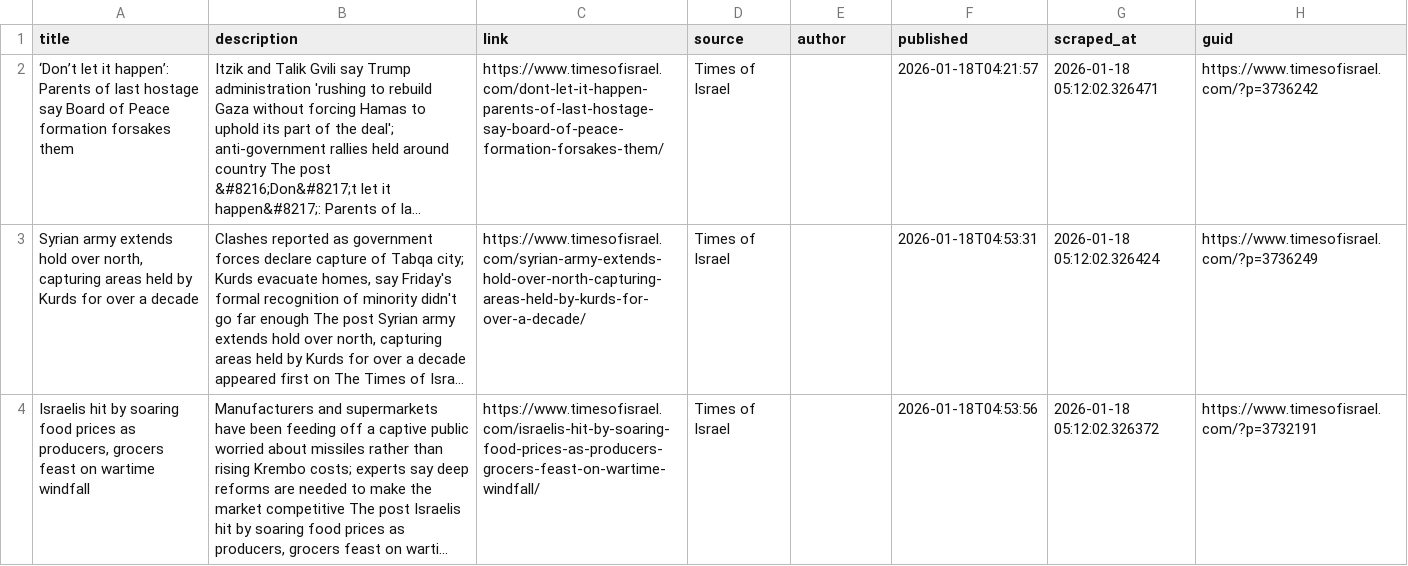
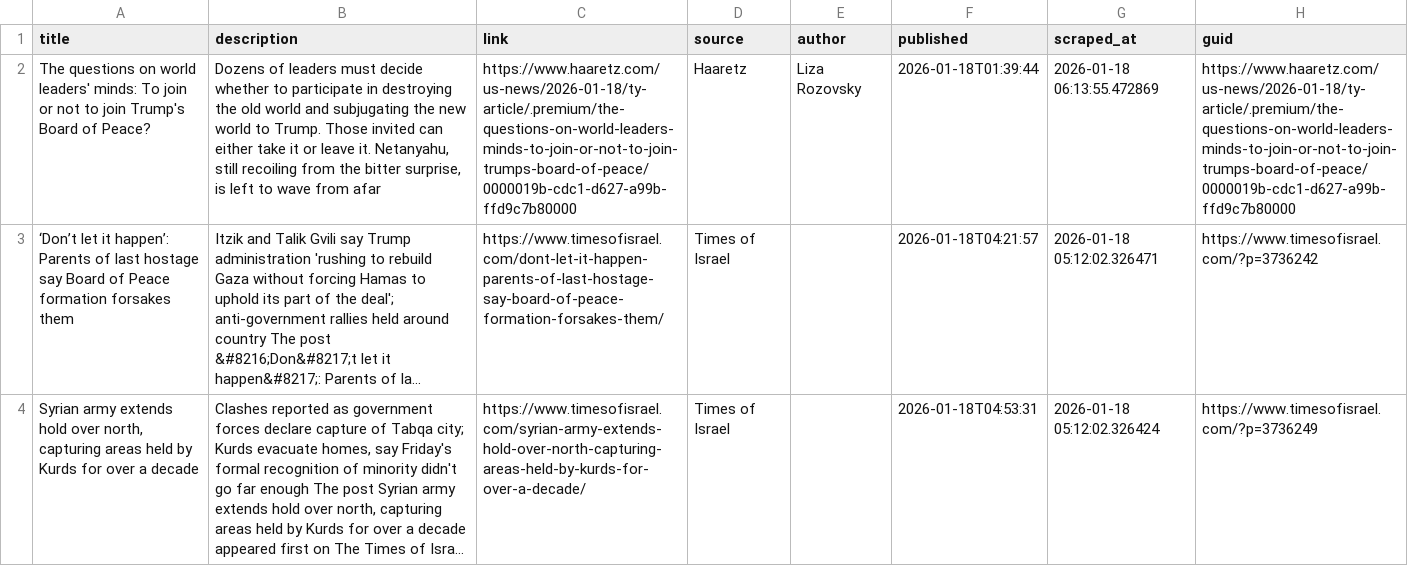
Before and after one commit to jballhalla/jewish-studies-feed, a CSV file: data/memory/news_log.csv, drawn as a sheet; only a part is shown; the shorter side is filled out with more unchanged rows; long unchanged cells end in …; the diff names each change by its address in the sheet, - before the commit and + after, or states it on an @@ line.

```diff
--- a/data/memory/news_log.csv
+++ b/data/memory/news_log.csv
+row 2: The questions on world leaders' minds: To join or not to join Trump's Board of Peace? | Dozens of leaders must decide whether to participate in destroying the old world and subjugating the new world to Trump. Those invited can either take it or leave it. Netanyahu, still recoiling from the bitter surprise, is left to wave from afar | https://www.haaretz.com/us-news/2026-01-18/ty-article/.premium/the-questions-on-world-leaders-minds-to-join-or-not-to-join-trumps-board-of-peace/0000019b-cdc1-d627-a99b-ffd9c7b80000 | Haaretz | Liza Rozovsky | 2026-01-18T01:39:44 | 2026-01-18 06:13:55.472869 | https://www.haaretz.com/us-news/2026-01-18/ty-article/.premium/the-questions-on-world-leaders-minds-to-join-or-not-to-join-trumps-board-of-peace/0000019b-cdc1-d627-a99b-ffd9c7b80000
```
